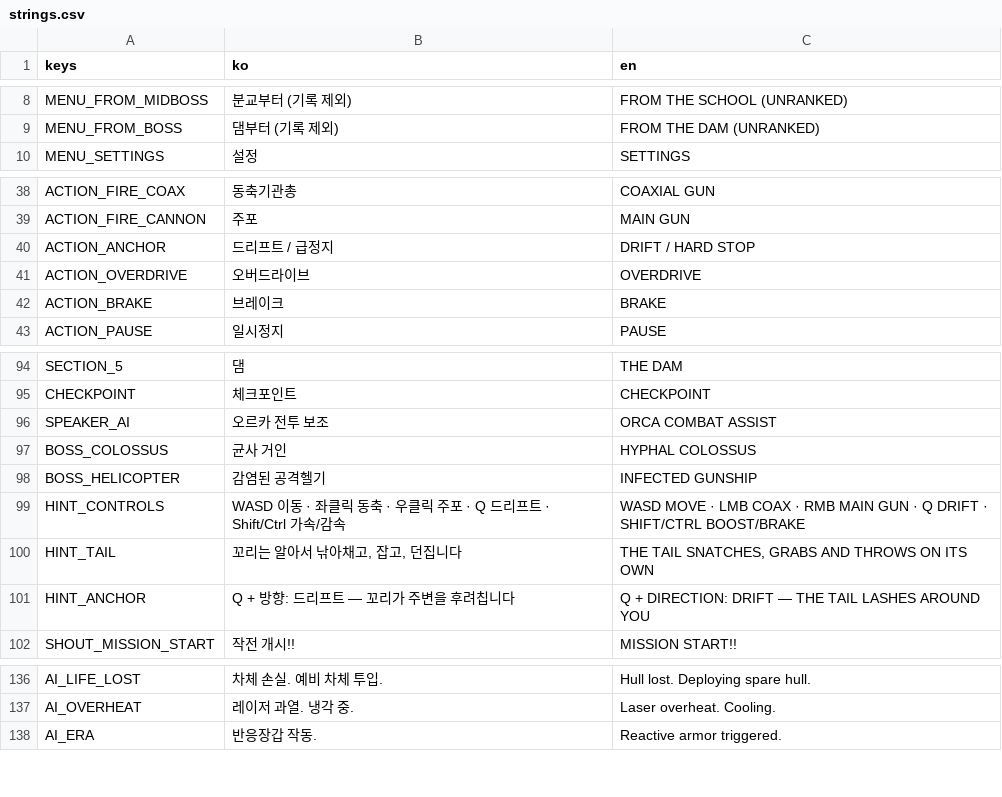
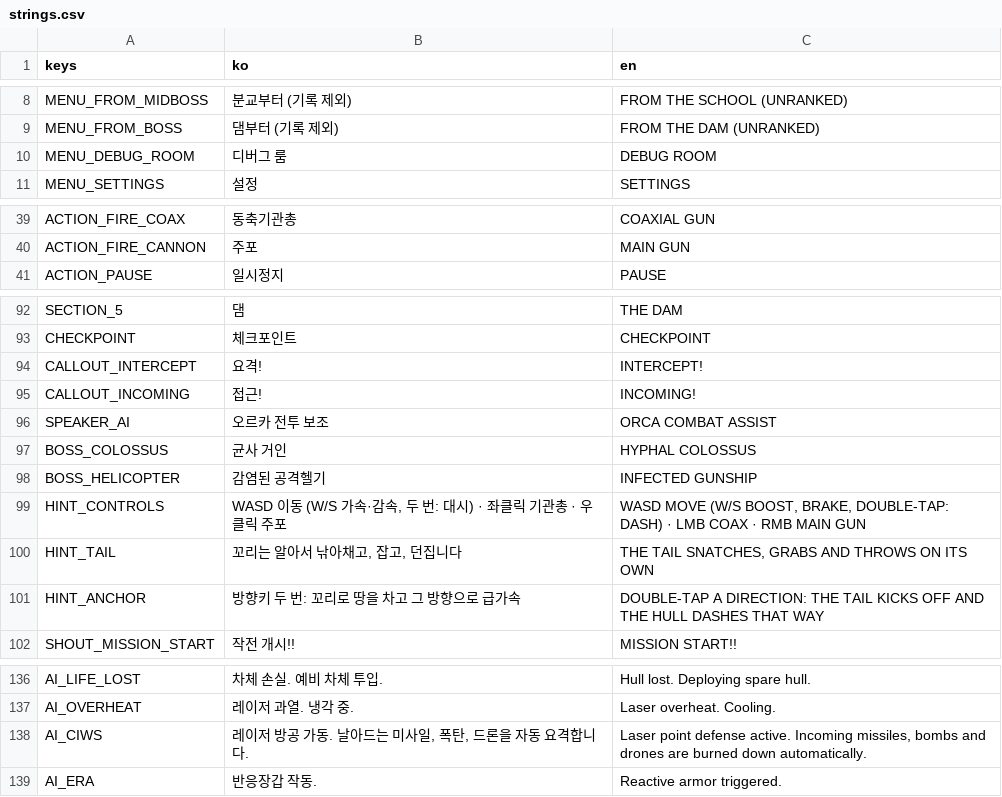
Before and after one commit to scarf005/orca-class, a CSV file: i18n/strings.csv, drawn as a sheet; only a part is shown, gaps mark what is left out.

Commit message:
feat: drive with WASD and the mouse, dash on double taps, and hit like a real 100 mm gun
W/S double as boost and brake, a double tap dashes that way on a tail kick,
the left button fires a coax that leads the soft-locked target and the right
button the main gun; rounds never leave more than 6 degrees off the barrel.
Handling is Arwing-quick and ranges to the valley walls. The gun reloads in
3 s and a shell wrecks any ordinary vehicle; bosses take three clean hits.
The tail never keeps an enemy dangling after a dash. Tread marks trail the
tank, rams jolt the hull, shake is capped and the laser CIWS is weaker and
drawn along its real path (beam and tail segments were scaled in world axes).

```diff
--- a/i18n/strings.csv
+++ b/i18n/strings.csv
@@ -9,2 +9,3 @@ MENU_FROM_MIDBOSS,분교부터 (기록 제외),FROM THE SCHOOL (UNRANKED)
 MENU_FROM_BOSS,댐부터 (기록 제외),FROM THE DAM (UNRANKED)
+MENU_DEBUG_ROOM,디버그 룸,DEBUG ROOM
 MENU_SETTINGS,설정,SETTINGS
@@ -39,5 +40,2 @@ ACTION_FIRE_COAX,동축기관총,COAXIAL GUN
 ACTION_FIRE_CANNON,주포,MAIN GUN
-ACTION_ANCHOR,드리프트 / 급정지,DRIFT / HARD STOP
-ACTION_OVERDRIVE,오버드라이브,OVERDRIVE
-ACTION_BRAKE,브레이크,BRAKE
 ACTION_PAUSE,일시정지,PAUSE
@@ -95,2 +93,4 @@ SECTION_5,댐,THE DAM
 CHECKPOINT,체크포인트,CHECKPOINT
+CALLOUT_INTERCEPT,요격!,INTERCEPT!
+CALLOUT_INCOMING,접근!,INCOMING!
 SPEAKER_AI,오르카 전투 보조,ORCA COMBAT ASSIST
@@ -98,5 +98,5 @@ BOSS_COLOSSUS,균사 거인,HYPHAL COLOSSUS
 BOSS_HELICOPTER,감염된 공격헬기,INFECTED GUNSHIP
-HINT_CONTROLS,WASD 이동 · 좌클릭 동축 · 우클릭 주포 · Q 드리프트 · Shift/Ctrl 가속/감속,WASD MOVE · LMB COAX · RMB MAIN GUN · Q DRIFT · SHIFT/CTRL BOOST/BRAKE
+HINT_CONTROLS,"WASD 이동 (W/S 가속·감속, 두 번: 대시) · 좌클릭 기관총 · 우클릭 주포","WASD MOVE (W/S BOOST, BRAKE, DOUBLE-TAP: DASH) · LMB COAX · RMB MAIN GUN"
 HINT_TAIL,"꼬리는 알아서 낚아채고, 잡고, 던집니다","THE TAIL SNATCHES, GRABS AND THROWS ON ITS OWN"
-HINT_ANCHOR,Q + 방향: 드리프트 — 꼬리가 주변을 후려칩니다,Q + DIRECTION: DRIFT — THE TAIL LASHES AROUND YOU
+HINT_ANCHOR,방향키 두 번: 꼬리로 땅을 차고 그 방향으로 급가속,DOUBLE-TAP A DIRECTION: THE TAIL KICKS OFF AND THE HULL DASHES THAT WAY
 SHOUT_MISSION_START,작전 개시!!,MISSION START!!
@@ -137,2 +137,3 @@ AI_LIFE_LOST,차체 손실. 예비 차체 투입.,Hull lost. Deploying spare hul
 AI_OVERHEAT,레이저 과열. 냉각 중.,Laser overheat. Cooling.
+AI_CIWS,"레이저 방공 가동. 날아드는 미사일, 폭탄, 드론을 자동 요격합니다.","Laser point defense active. Incoming missiles, bombs and drones are burned down automatically."
 AI_ERA,반응장갑 작동.,Reactive armor triggered.
```
Also changed, not shown: 18 other files.
